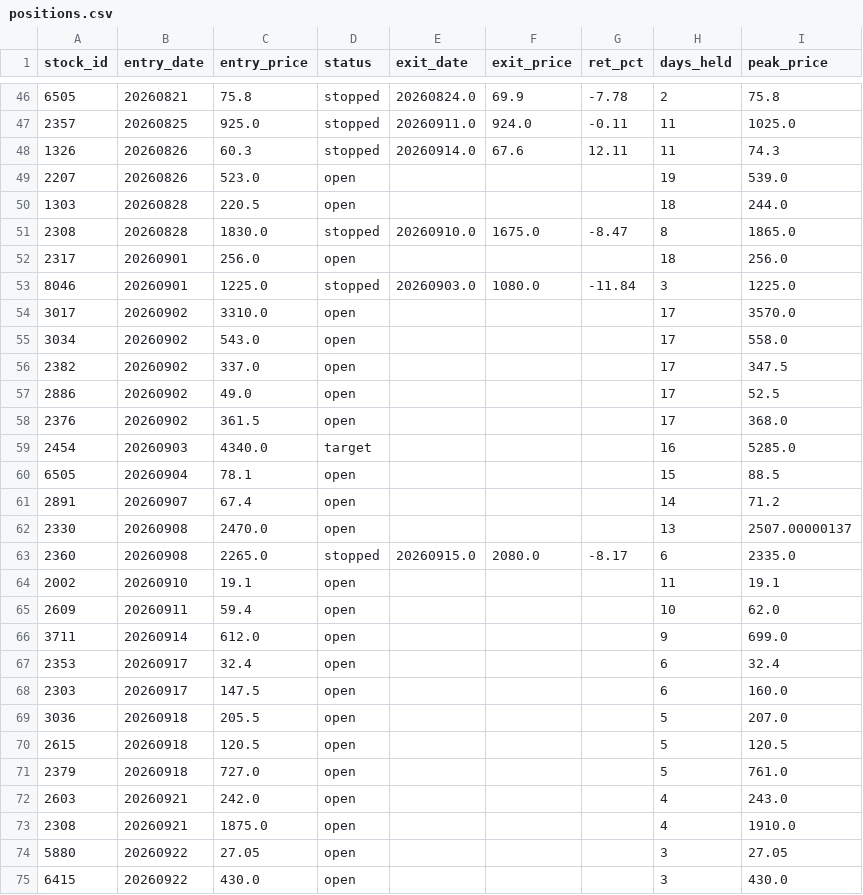
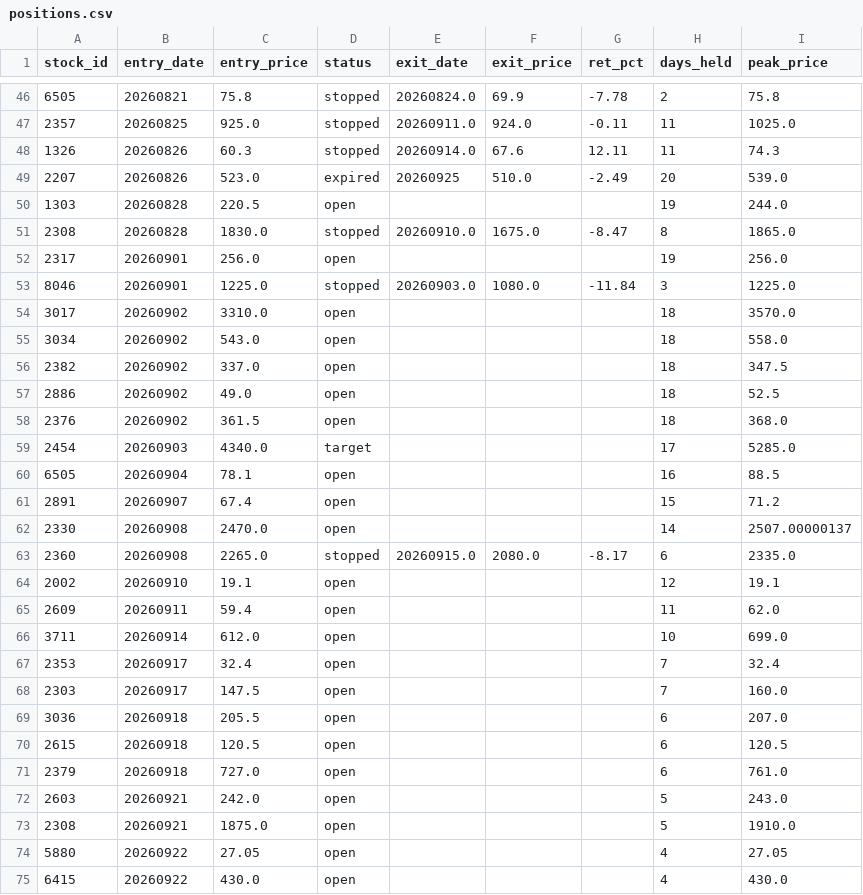
Before and after one commit to smile2201/quant_tw, a CSV file: results/positions.csv, drawn as a sheet; only a part is shown, gaps mark what is left out; the diff covers the shown part only.

```diff
--- a/results/positions.csv
+++ b/results/positions.csv
@@ -48,28 +48,28 @@
 1326,20260826,60.3,stopped,20260914.0,67.6,12.11,11,74.3
-2207,20260826,523.0,open,,,,19,539.0
-1303,20260828,220.5,open,,,,18,244.0
+2207,20260826,523.0,expired,20260925,510.0,-2.49,20,539.0
+1303,20260828,220.5,open,,,,19,244.0
 2308,20260828,1830.0,stopped,20260910.0,1675.0,-8.47,8,1865.0
-2317,20260901,256.0,open,,,,18,256.0
+2317,20260901,256.0,open,,,,19,256.0
 8046,20260901,1225.0,stopped,20260903.0,1080.0,-11.84,3,1225.0
-3017,20260902,3310.0,open,,,,17,3570.0
-3034,20260902,543.0,open,,,,17,558.0
-2382,20260902,337.0,open,,,,17,347.5
-2886,20260902,49.0,open,,,,17,52.5
-2376,20260902,361.5,open,,,,17,368.0
-2454,20260903,4340.0,target,,,,16,5285.0
-6505,20260904,78.1,open,,,,15,88.5
-2891,20260907,67.4,open,,,,14,71.2
-2330,20260908,2470.0,open,,,,13,2507.00000137
+3017,20260902,3310.0,open,,,,18,3570.0
+3034,20260902,543.0,open,,,,18,558.0
+2382,20260902,337.0,open,,,,18,347.5
+2886,20260902,49.0,open,,,,18,52.5
+2376,20260902,361.5,open,,,,18,368.0
+2454,20260903,4340.0,target,,,,17,5285.0
+6505,20260904,78.1,open,,,,16,88.5
+2891,20260907,67.4,open,,,,15,71.2
+2330,20260908,2470.0,open,,,,14,2507.00000137
 2360,20260908,2265.0,stopped,20260915.0,2080.0,-8.17,6,2335.0
-2002,20260910,19.1,open,,,,11,19.1
-2609,20260911,59.4,open,,,,10,62.0
-3711,20260914,612.0,open,,,,9,699.0
-2353,20260917,32.4,open,,,,6,32.4
-2303,20260917,147.5,open,,,,6,160.0
-3036,20260918,205.5,open,,,,5,207.0
-2615,20260918,120.5,open,,,,5,120.5
-2379,20260918,727.0,open,,,,5,761.0
-2603,20260921,242.0,open,,,,4,243.0
-2308,20260921,1875.0,open,,,,4,1910.0
-5880,20260922,27.05,open,,,,3,27.05
-6415,20260922,430.0,open,,,,3,430.0
+2002,20260910,19.1,open,,,,12,19.1
+2609,20260911,59.4,open,,,,11,62.0
+3711,20260914,612.0,open,,,,10,699.0
+2353,20260917,32.4,open,,,,7,32.4
+2303,20260917,147.5,open,,,,7,160.0
+3036,20260918,205.5,open,,,,6,207.0
+2615,20260918,120.5,open,,,,6,120.5
+2379,20260918,727.0,open,,,,6,761.0
+2603,20260921,242.0,open,,,,5,243.0
+2308,20260921,1875.0,open,,,,5,1910.0
+5880,20260922,27.05,open,,,,4,27.05
+6415,20260922,430.0,open,,,,4,430.0
```
Also changed, not shown: 3 edited cells elsewhere in this file, 2 other files.
